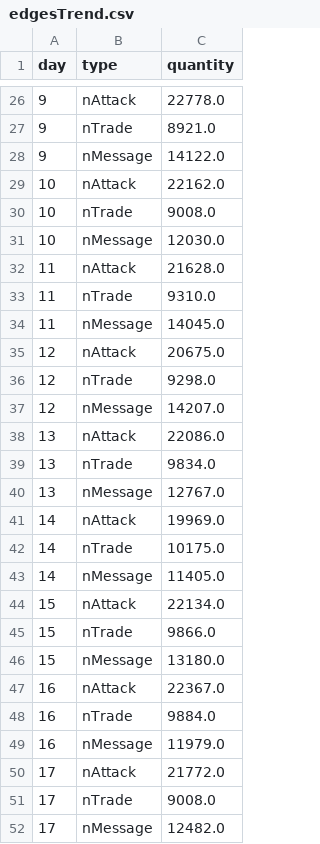
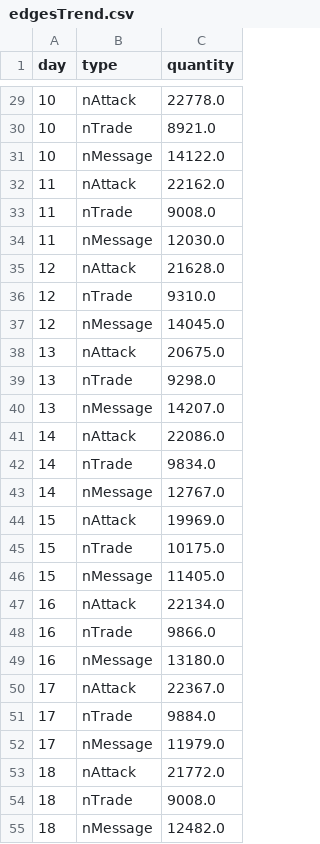
Before and after one commit to Villone96/MMORPG-Game-Analysis, a CSV file: Dash/edgesTrend.csv, drawn as a sheet; only a part is shown, gaps mark what is left out; the diff covers the shown part only.

```diff
--- a/Dash/edgesTrend.csv
+++ b/Dash/edgesTrend.csv
@@ -26,27 +29,27 @@ day,type,quantity
-9,nAttack,22778.0
-9,nTrade,8921.0
-9,nMessage,14122.0
-10,nAttack,22162.0
-10,nTrade,9008.0
-10,nMessage,12030.0
-11,nAttack,21628.0
-11,nTrade,9310.0
-11,nMessage,14045.0
-12,nAttack,20675.0
-12,nTrade,9298.0
-12,nMessage,14207.0
-13,nAttack,22086.0
-13,nTrade,9834.0
-13,nMessage,12767.0
-14,nAttack,19969.0
-14,nTrade,10175.0
-14,nMessage,11405.0
-15,nAttack,22134.0
-15,nTrade,9866.0
-15,nMessage,13180.0
-16,nAttack,22367.0
-16,nTrade,9884.0
-16,nMessage,11979.0
-17,nAttack,21772.0
-17,nTrade,9008.0
-17,nMessage,12482.0
+10,nAttack,22778.0
+10,nTrade,8921.0
+10,nMessage,14122.0
+11,nAttack,22162.0
+11,nTrade,9008.0
+11,nMessage,12030.0
+12,nAttack,21628.0
+12,nTrade,9310.0
+12,nMessage,14045.0
+13,nAttack,20675.0
+13,nTrade,9298.0
+13,nMessage,14207.0
+14,nAttack,22086.0
+14,nTrade,9834.0
+14,nMessage,12767.0
+15,nAttack,19969.0
+15,nTrade,10175.0
+15,nMessage,11405.0
+16,nAttack,22134.0
+16,nTrade,9866.0
+16,nMessage,13180.0
+17,nAttack,22367.0
+17,nTrade,9884.0
+17,nMessage,11979.0
+18,nAttack,21772.0
+18,nTrade,9008.0
+18,nMessage,12482.0
```
Also changed, not shown: 3 added rows and 60 edited cells elsewhere in this file, Dash/userAndEdge_trends_30days.csv, 1 other file.
